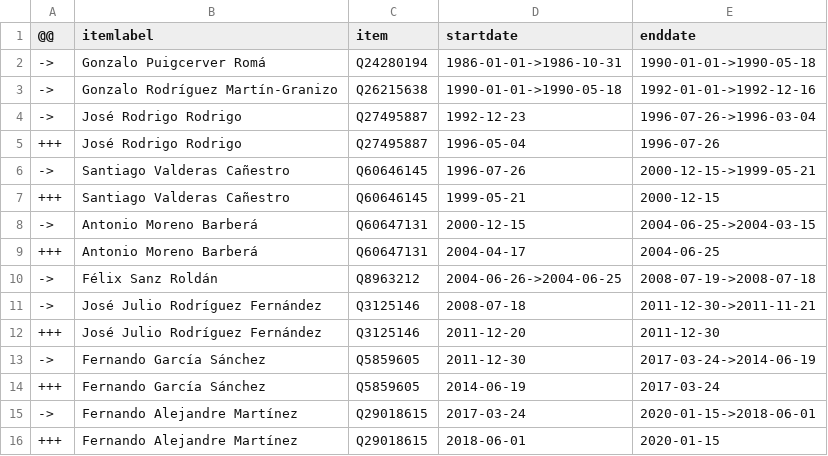
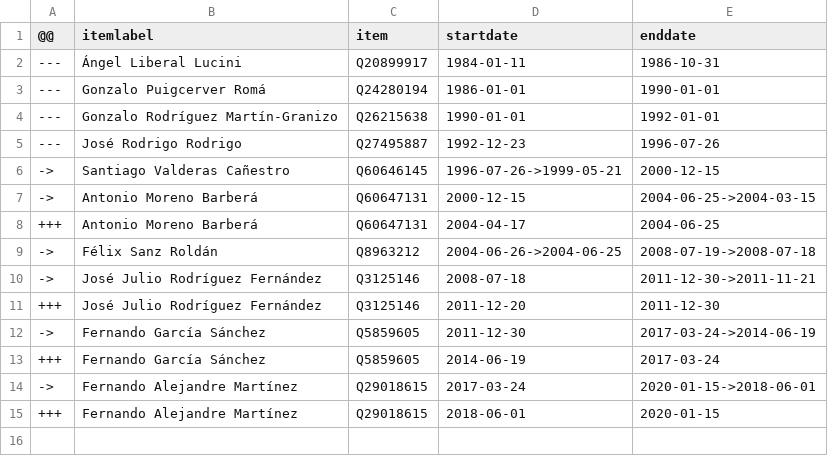
Before and after one commit to every-politician-scrapers/spain-ministers, a CSV file: sources/cogs-eswiki/diff.csv, drawn as a sheet.

Commit message:
Compare external sources to Wikidata

```diff
--- a/sources/cogs-eswiki/diff.csv
+++ b/sources/cogs-eswiki/diff.csv
@@ -1,8 +1,7 @@
 @@,itemlabel,item,startdate,enddate
-->,Gonzalo Puigcerver Romá,Q24280194,1986-01-01->1986-10-31,1990-01-01->1990-05-18
-->,Gonzalo Rodríguez Martín-Granizo,Q26215638,1990-01-01->1990-05-18,1992-01-01->1992-12-16
-->,José Rodrigo Rodrigo,Q27495887,1992-12-23,1996-07-26->1996-03-04
-+++,José Rodrigo Rodrigo,Q27495887,1996-05-04,1996-07-26
-->,Santiago Valderas Cañestro,Q60646145,1996-07-26,2000-12-15->1999-05-21
-+++,Santiago Valderas Cañestro,Q60646145,1999-05-21,2000-12-15
+---,Ángel Liberal Lucini,Q20899917,1984-01-11,1986-10-31
+---,Gonzalo Puigcerver Romá,Q24280194,1986-01-01,1990-01-01
+---,Gonzalo Rodríguez Martín-Granizo,Q26215638,1990-01-01,1992-01-01
+---,José Rodrigo Rodrigo,Q27495887,1992-12-23,1996-07-26
+->,Santiago Valderas Cañestro,Q60646145,1996-07-26->1999-05-21,2000-12-15
 ->,Antonio Moreno Barberá,Q60647131,2000-12-15,2004-06-25->2004-03-15
```
Also changed, not shown: 1 other file.
